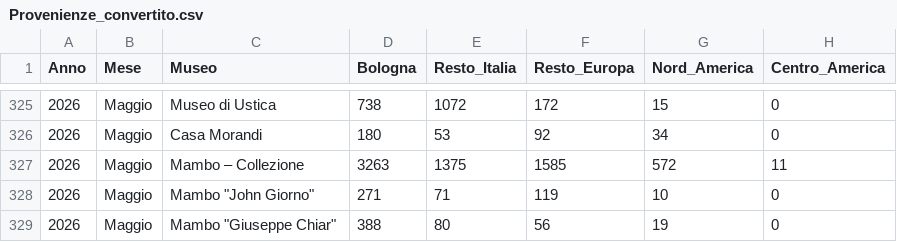
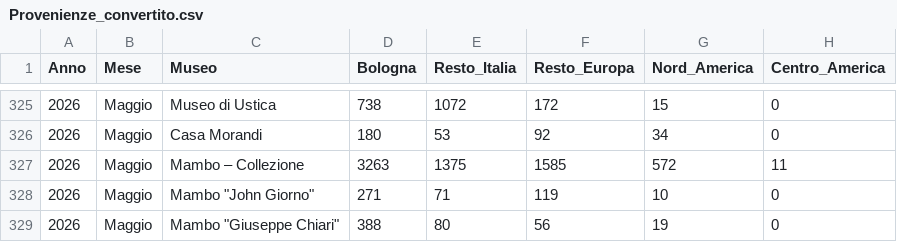
Before and after one commit to Lucab73/Dashboard-Musei, a CSV file: Provenienze_convertito.csv, drawn as a sheet; only a part is shown, gaps mark what is left out; the diff names each change by its address in the sheet, - before the commit and + after, or states it on an @@ line.

Commit message:
Add files via upload

```diff
--- a/Provenienze_convertito.csv
+++ b/Provenienze_convertito.csv
-C329 (Museo): Mambo "Giuseppe Chiar"
+C329 (Museo): Mambo "Giuseppe Chiari"
```
